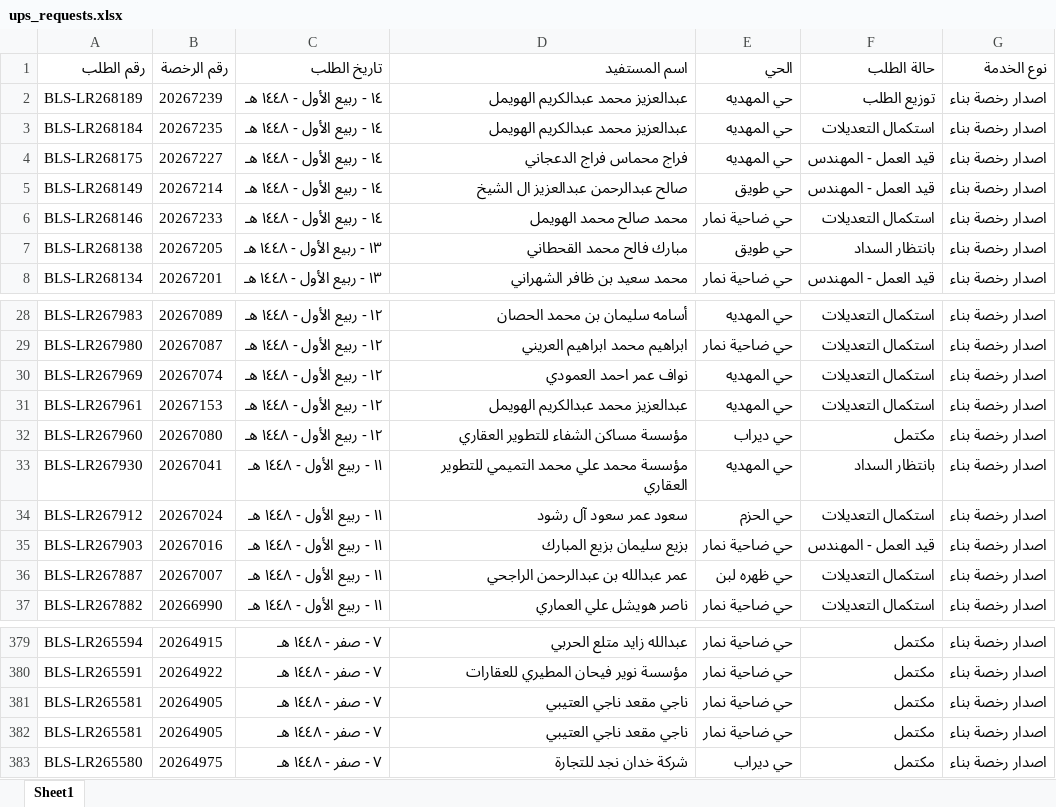
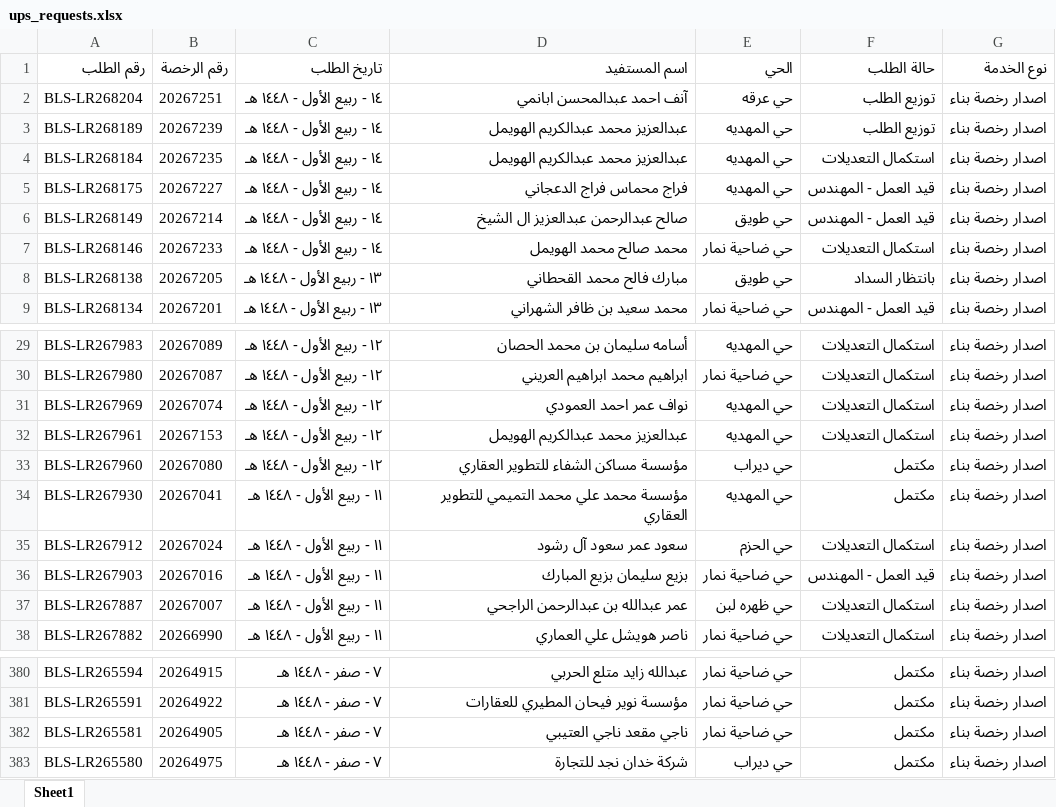
Before and after one commit to anafwest/rkhass-dashboard, an Excel workbook: ups_requests.xlsx, sheet Sheet1, drawn as a sheet; only a part is shown, gaps mark what is left out; values as stored, in another font and other column widths than the file's, no borders; removed rows and columns are numbered as before the commit, all else as after; the diff names each change by its address in the sheet, - before the commit and + after, or states it on an @@ line.

Commit message:
update data 2026-08-27 16:40

```diff
--- a/ups_requests.xlsx (sheet Sheet1)
+++ b/ups_requests.xlsx (sheet Sheet1)
+row 2: BLS-LR268204 | 20267251 | ١٤ - ربيع الأول - ١٤٤٨ هـ | آنف احمد عبدالمحسن ابانمي | حي عرقه | توزيع الطلب | اصدار رخصة بناء
-F34 (حالة الطلب): بانتظار السداد
+F34 (حالة الطلب): مكتمل
-row 381: BLS-LR265581 | 20264905 | ٧ - صفر - ١٤٤٨ هـ | ناجي مقعد ناجي العتيبي | حي ضاحية نمار | مكتمل | اصدار رخصة بناء
```
Also changed, not shown: 3 other files.
